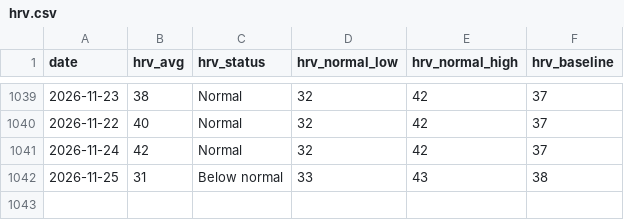
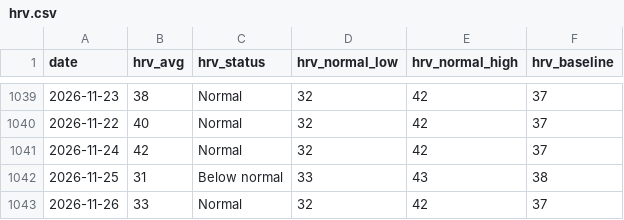
Before and after one commit to zhubao315/health, a CSV file: data/hrv.csv, drawn as a sheet; only a part is shown, gaps mark what is left out; the diff names each change by its address in the sheet, - before the commit and + after, or states it on an @@ line.

```diff
--- a/data/hrv.csv
+++ b/data/hrv.csv
+row 1043: 2026-11-26 | 33 | Normal | 32 | 42 | 37
```
Also changed, not shown: data/activities.csv, data/daily.csv, 15 other files.
